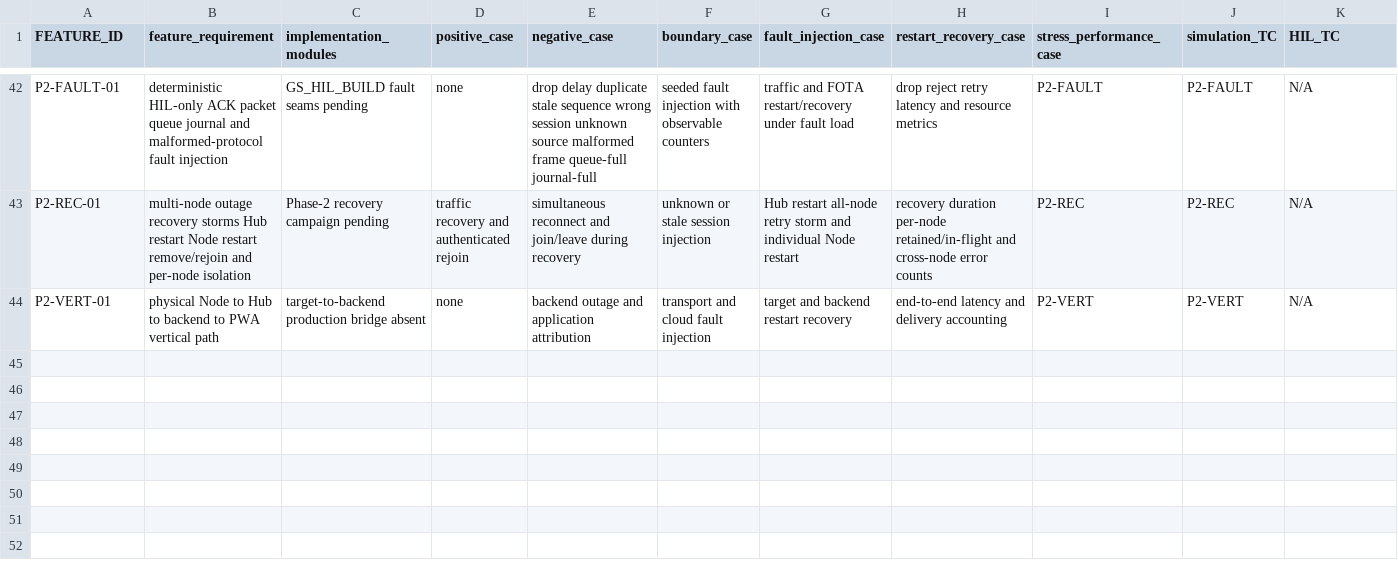
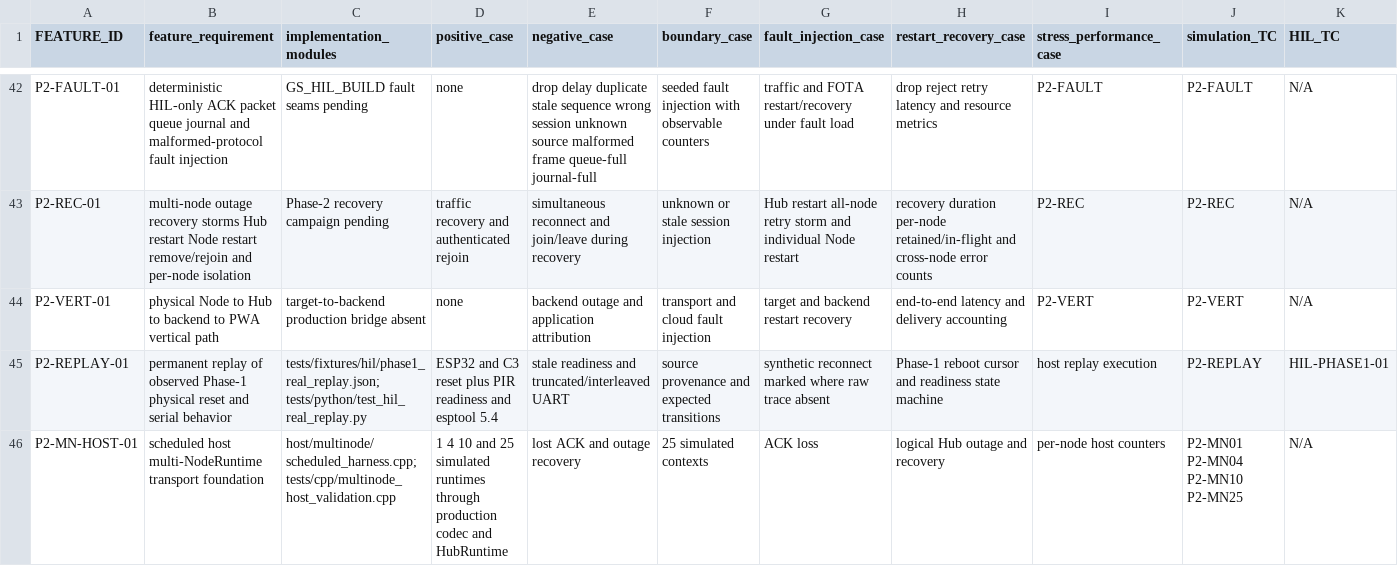
Before and after one commit to udaybhan200683/Ghar_sajag, a CSV file: docs/validation/MASTER_TRACEABILITY.csv, drawn as a sheet; only a part is shown, gaps mark what is left out; rows hold the shown columns only; the diff names each change by its address in the sheet, - before the commit and + after, or states it on an @@ line.

Commit message:
Add Phase-2 replay and scheduled multi-node host foundation

```diff
--- a/docs/validation/MASTER_TRACEABILITY.csv
+++ b/docs/validation/MASTER_TRACEABILITY.csv
+row 45: P2-REPLAY-01 | permanent replay of observed Phase-1 physical reset and serial behavior | tests/fixtures/hil/phase1_real_replay.json; tests/python/test_hil_real_replay.py | ESP32 and C3 reset plus PIR readiness and esptool 5.4 | stale readiness and truncated/interleaved UART | source provenance and expected transitions | synthetic reconnect marked where raw trace absent | Phase-1 reboot cursor and readiness state machine | host replay execution | P2-REPLAY | HIL-PHASE1-01
+row 46: P2-MN-HOST-01 | scheduled host multi-NodeRuntime transport foundation | host/multinode/scheduled_harness.cpp; tests/cpp/multinode_host_validation.cpp | 1 4 10 and 25 simulated runtimes through production codec and HubRuntime | lost ACK and outage recovery | 25 simulated contexts | ACK loss | logical Hub outage and recovery | per-node host counters | P2-MN01 P2-MN04 P2-MN10 P2-MN25 | N/A
```
Also changed, not shown: 11 other files.
